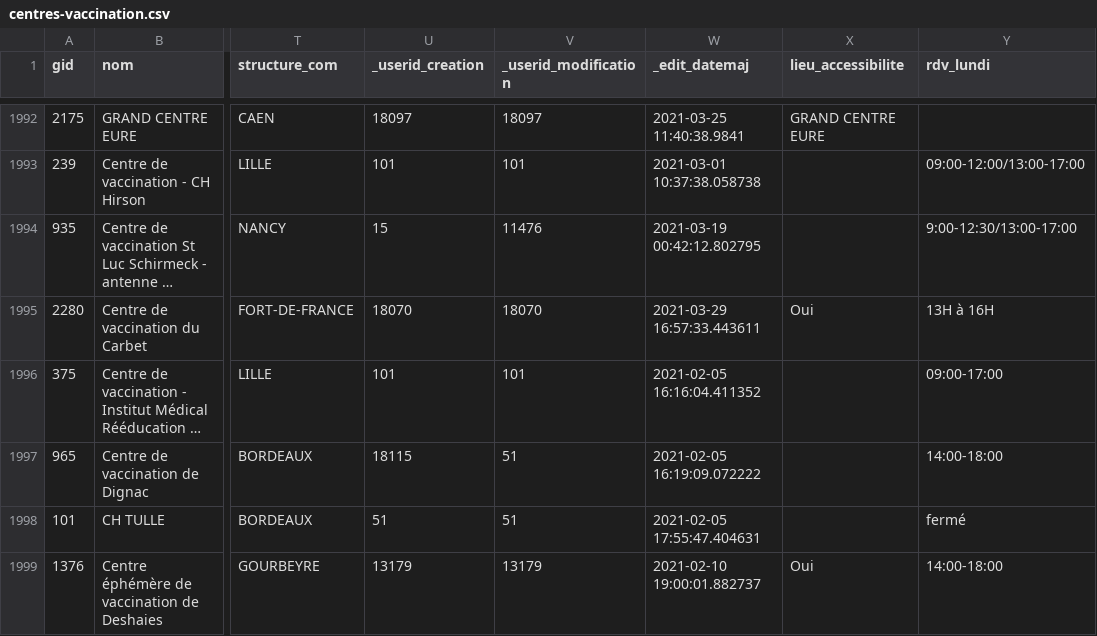
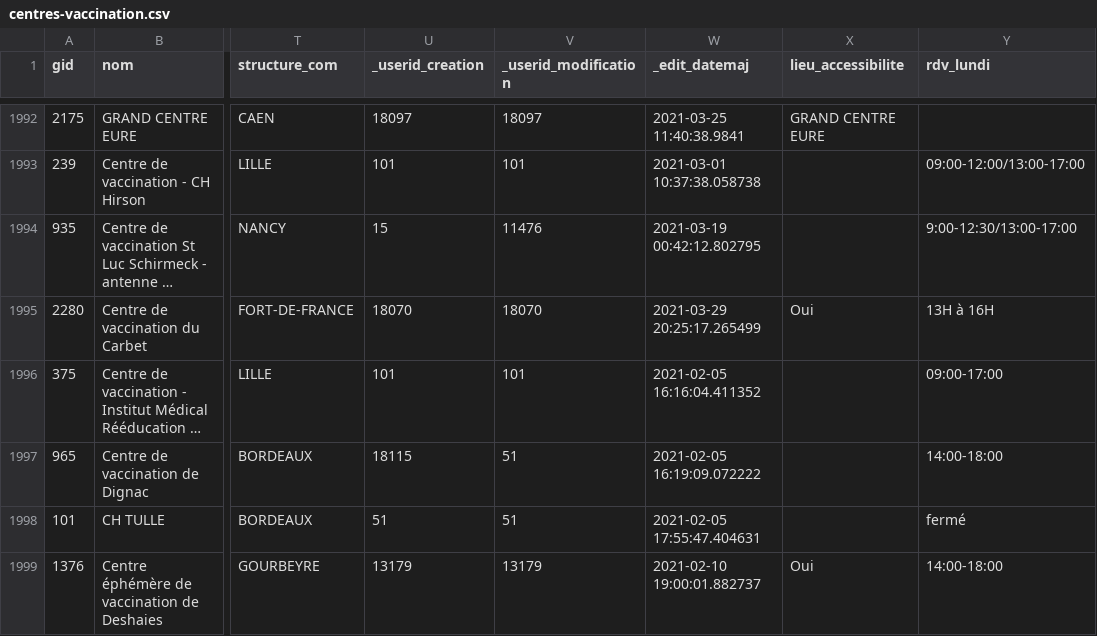
Before and after one commit to rozierguillaume/vitemadose, a CSV file: data/input/centres-vaccination.csv, drawn as a sheet; only a part is shown, gaps mark what is left out; long unchanged cells end in …; the diff names each change by its address in the sheet, - before the commit and + after, or states it on an @@ line.

```diff
--- a/data/input/centres-vaccination.csv
+++ b/data/input/centres-vaccination.csv
-W1995 (_edit_datemaj): 2021-03-29 16:57:33.443611
+W1995 (_edit_datemaj): 2021-03-29 20:25:17.265499
```
Also changed, not shown: 2 other files.
